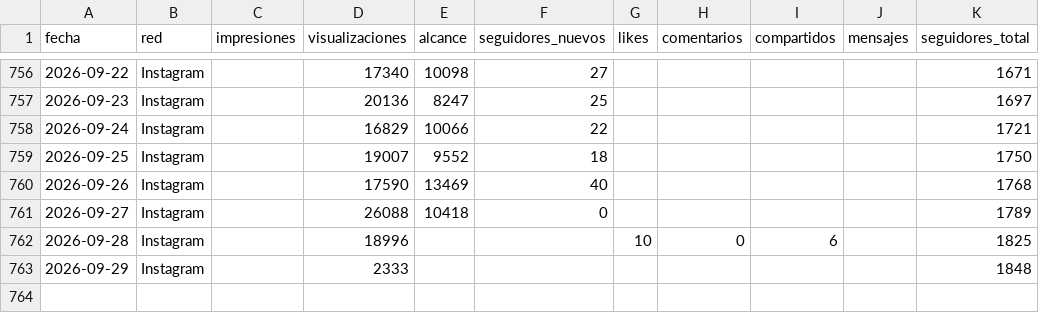
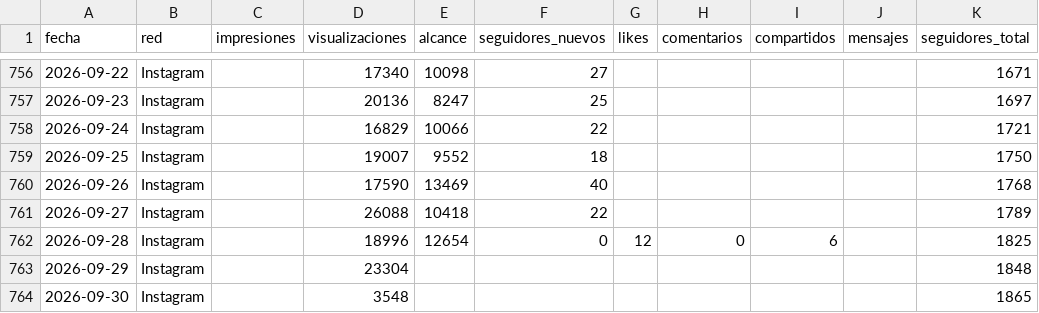
Before and after one commit to WeRise-ESP/dashboard-reversal, a CSV file: data/historico_social/social_instagram_diario.csv, drawn as a sheet; only a part is shown, gaps mark what is left out.

```diff
--- a/data/historico_social/social_instagram_diario.csv
+++ b/data/historico_social/social_instagram_diario.csv
@@ -760,4 +760,5 @@ fecha,red,impresiones,visualizaciones,alcance,seguidores_nuevos,likes,comentario
 2026-09-26,Instagram,,17590,13469,40,,,,,1768
-2026-09-27,Instagram,,26088,10418,0,,,,,1789
-2026-09-28,Instagram,,18996,,,10,0,6,,1825
-2026-09-29,Instagram,,2333,,,,,,,1848
+2026-09-27,Instagram,,26088,10418,22,,,,,1789
+2026-09-28,Instagram,,18996,12654,0,12,0,6,,1825
+2026-09-29,Instagram,,23304,,,,,,,1848
+2026-09-30,Instagram,,3548,,,,,,,1865
```
Also changed, not shown: data/historico_social/social_facebook_diario.csv, data/historico_social/social_instagram_demografia.csv, 3 other files.
